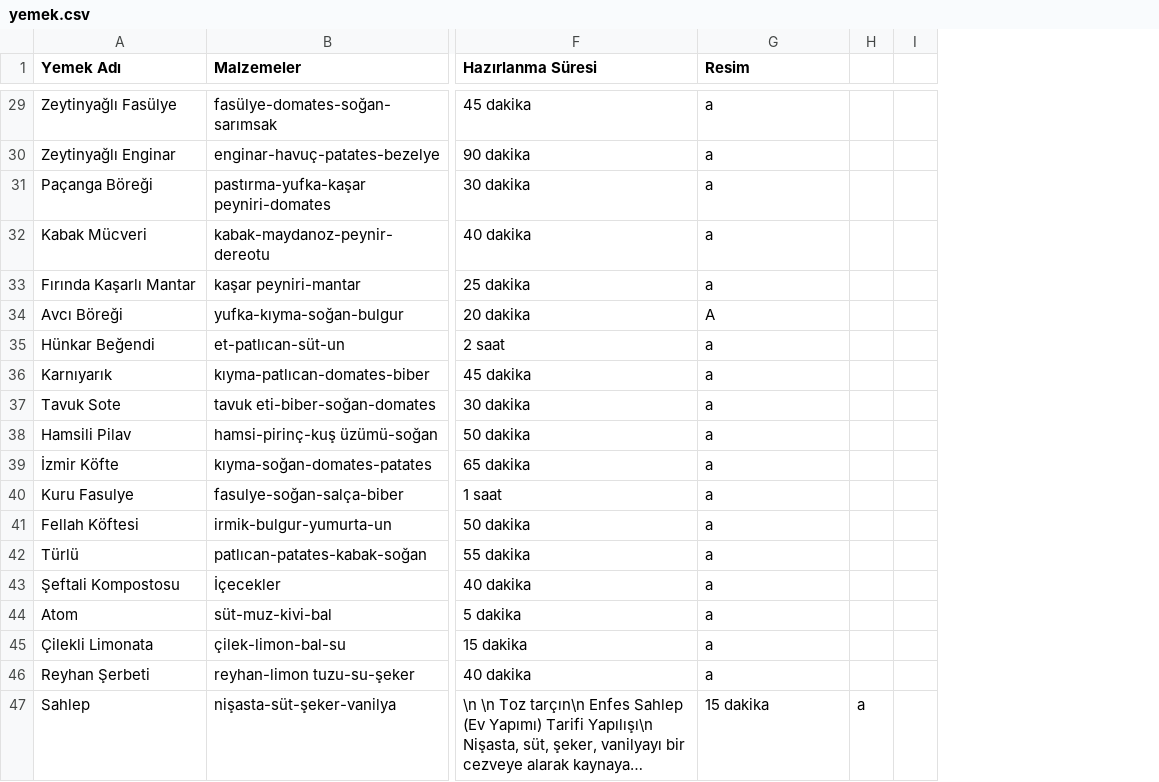
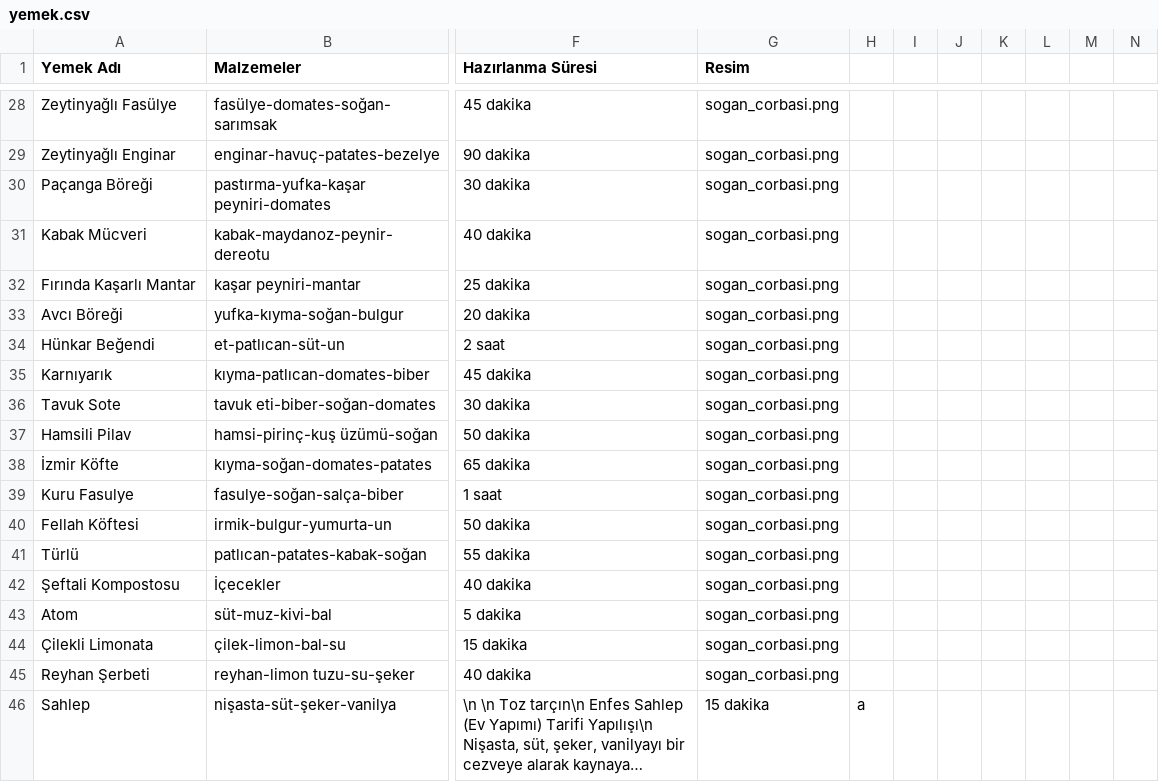
Before and after one commit to Grup17/CSE222Proje, a CSV file: app/src/main/res/raw/yemek.csv, drawn as a sheet; only a part is shown, gaps mark what is left out; long unchanged cells end in …; removed rows and columns are numbered as before the commit, all else as after; the diff covers the shown part only; the diff names each change by its address in the sheet, - before the commit and + after, or states it on an @@ line.

Commit message:
Update yemek.csv
resimlerin adı eklendi

```diff
--- a/app/src/main/res/raw/yemek.csv
+++ b/app/src/main/res/raw/yemek.csv
-column I, empty
+column I, empty
+column J, empty
+column K, empty
+column L, empty
+column M, empty
+column N, empty
-G28:G32 (Resim): a
+G28:G32 (Resim): sogan_corbasi.png
-G33 (Resim): A
+G33 (Resim): sogan_corbasi.png
-G34:G45 (Resim): a
+G34:G45 (Resim): sogan_corbasi.png
```
Also changed, not shown: 1 removed row and 24 edited cells elsewhere in this file.
